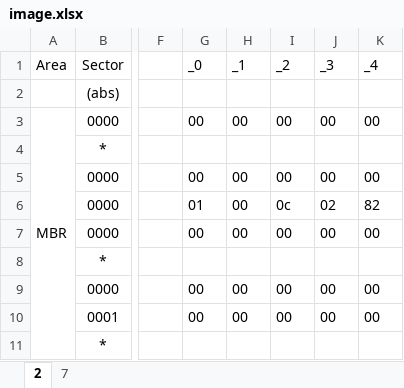
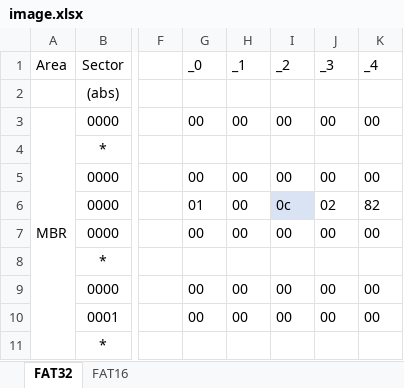
Before and after one commit to fortuna-computers/fortuna-fat, an Excel workbook: sample/image.xlsx, sheet FAT32, drawn as a sheet; only a part is shown, gaps mark what is left out; values as stored, in another font and other column widths than the file's, no borders; the diff names each change by its address in the sheet, - before the commit and + after, or states it on an @@ line.

```diff
--- a/sample/image.xlsx (sheet FAT32)
+++ b/sample/image.xlsx (sheet FAT32)
-sheet tab: 2
+sheet tab: FAT32
-sheet tab: 7
+sheet tab: FAT16
-I6 fill: none
+I6 fill: #DAE3F3
```
Also changed, not shown: 3 other files.
